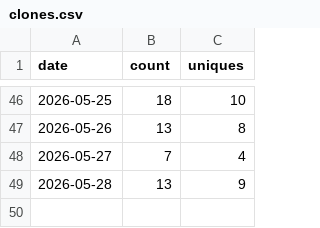
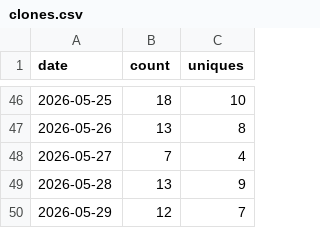
Before and after one commit to wbrisett/linguatrain, a CSV file: traffic/clones.csv, drawn as a sheet; only a part is shown, gaps mark what is left out.

```diff
--- a/traffic/clones.csv
+++ b/traffic/clones.csv
@@ -49 +49,2 @@ date,count,uniques
 2026-05-28,13,9
+2026-05-29,12,7
```
Also changed, not shown: traffic/views.csv.
